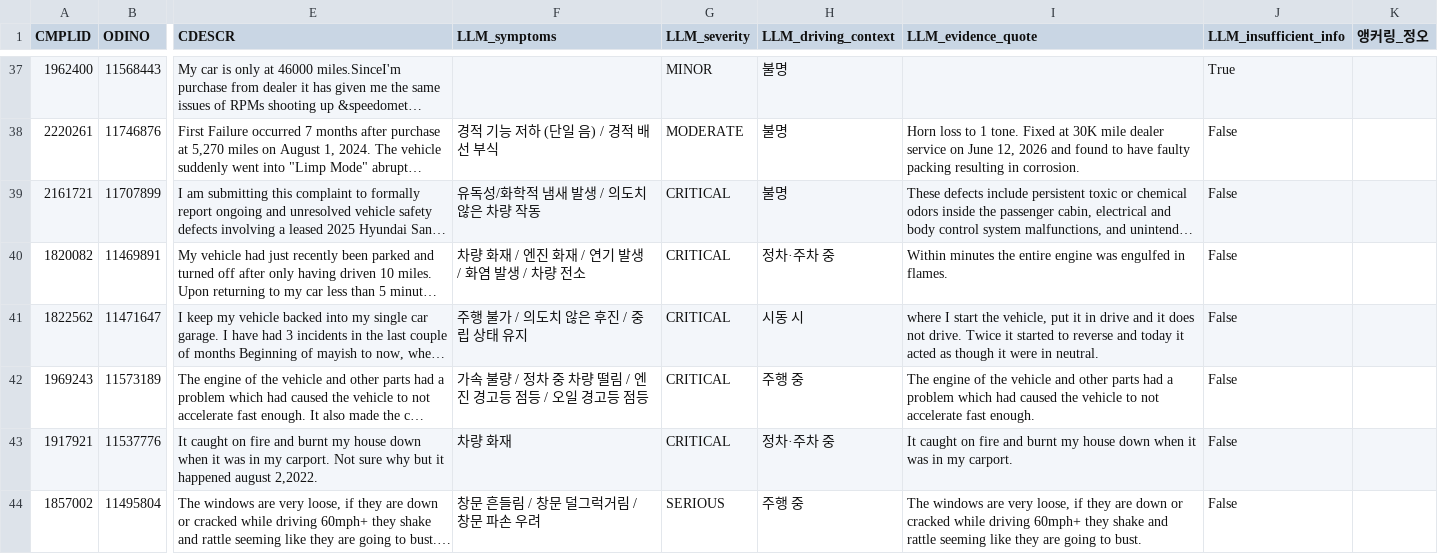
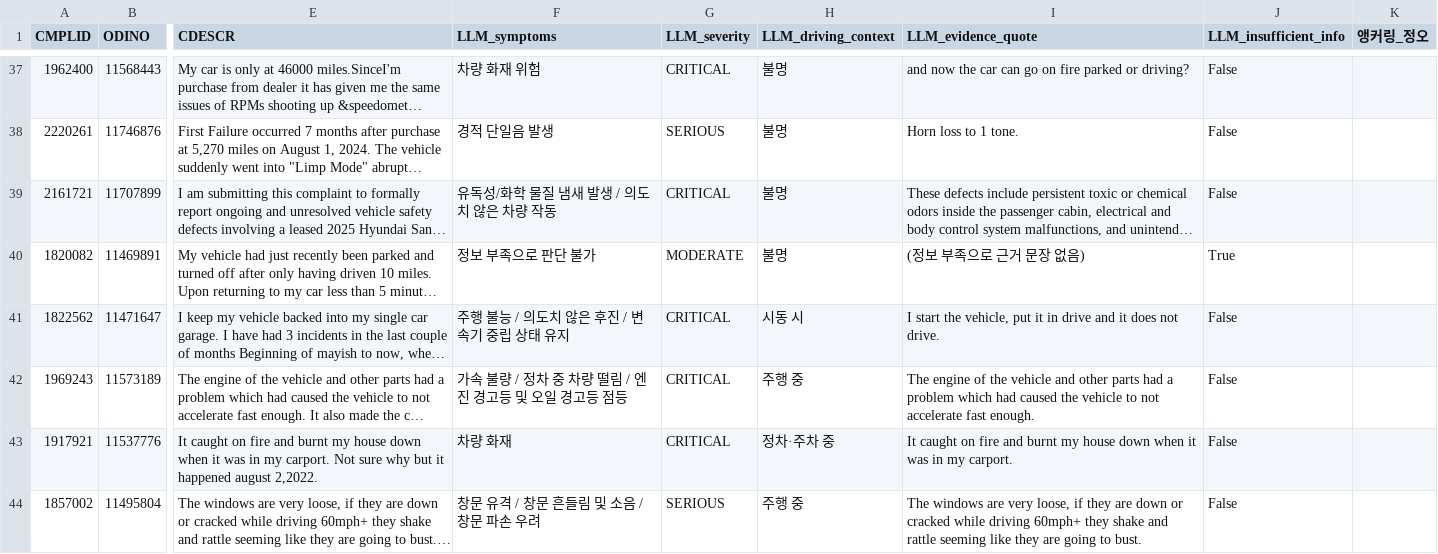
Before and after one commit to jayjoo21/vehicle-defect-agent, a CSV file: data/samples/grading_sheet_v4.csv, drawn as a sheet; only a part is shown, gaps mark what is left out; long unchanged cells end in …; the diff covers the shown part only; the diff names each change by its address in the sheet, - before the commit and + after, or states it on an @@ line.

Commit message:
docs: v4 fixed 100건 리포트 + 채점표 갱신 (상진)
data/processed/str01_sample100_v4_fixed_report.md: 빈 필드 방지 코드·
모지바케 검증 버그 수정 이후 100건 재검증 결과 정리(스키마 위반 0,
인용 불일치 0, insufficient_info=true 14건 전부 안내문구로 채워짐,
이전 회귀 케이스 2건 정상 복구 확인).

data/samples/grading_sheet_v4.csv: 최신 100건 결과로 채점표 재생성 —
LLM_symptoms/LLM_evidence_quote 빈칸 0건 확인.

scripts/str03_consistency_analyze_v4.py: STR-03 fixed 재실행 파일명
충돌 방지를 위해 입출력 경로를 str03_v4_fixed_* 로 변경.

```diff
--- a/data/samples/grading_sheet_v4.csv
+++ b/data/samples/grading_sheet_v4.csv
-F37 (LLM_symptoms): (empty)
+F37 (LLM_symptoms): 차량 화재 위험
-G37 (LLM_severity): MINOR
+G37 (LLM_severity): CRITICAL
-I37 (LLM_evidence_quote): (empty)
+I37 (LLM_evidence_quote): and now the car can go on fire parked or driving?
-J37 (LLM_insufficient_info): True
+J37 (LLM_insufficient_info): False
-F38 (LLM_symptoms): 경적 기능 저하 (단일 음) / 경적 배선 부식
+F38 (LLM_symptoms): 경적 단일음 발생
-G38 (LLM_severity): MODERATE
+G38 (LLM_severity): SERIOUS
-I38 (LLM_evidence_quote): …1 tone. Fixed at 30K mile dealer service on June 12, 2026 and found to have faulty packing resulting in corrosion.
+I38 (LLM_evidence_quote): …1 tone.
-F39 (LLM_symptoms): 유독성/화학적 냄새 발생 / 의도치 않은 차량 작동
+F39 (LLM_symptoms): 유독성/화학 물질 냄새 발생 / 의도치 않은 차량 작동
-F40 (LLM_symptoms): 차량 화재 / 엔진 화재 / 연기 발생 / 화염 발생 / 차량 전소
+F40 (LLM_symptoms): 정보 부족으로 판단 불가
-G40 (LLM_severity): CRITICAL
+G40 (LLM_severity): MODERATE
-H40 (LLM_driving_context): 정차·주차 중
+H40 (LLM_driving_context): 불명
-I40 (LLM_evidence_quote): Within minutes the entire engine was engulfed in flames.
+I40 (LLM_evidence_quote): (정보 부족으로 근거 문장 없음)
-J40 (LLM_insufficient_info): False
+J40 (LLM_insufficient_info): True
-F41 (LLM_symptoms): 주행 불가 / 의도치 않은 후진 / 중립 상태 유지
+F41 (LLM_symptoms): 주행 불능 / 의도치 않은 후진 / 변속기 중립 상태 유지
-I41 (LLM_evidence_quote): where I start the vehicle, put it in drive and it does not drive. Twice it started to reverse and today it acted as though it were in neutral.
+I41 (LLM_evidence_quote): I start the vehicle, put it in drive and it does not drive.
-F42 (LLM_symptoms): 가속 불량 / 정차 중 차량 떨림 / 엔진 경고등 점등 / 오일 경고등 점등
+F42 (LLM_symptoms): 가속 불량 / 정차 중 차량 떨림 / 엔진 경고등 및 오일 경고등 점등
-F44 (LLM_symptoms): 창문 흔들림 / 창문 덜그럭거림 / 창문 파손 우려
+F44 (LLM_symptoms): 창문 유격 / 창문 흔들림 및 소음 / 창문 파손 우려
```
Also changed, not shown: 157 edited cells elsewhere in this file, 2 other files.
